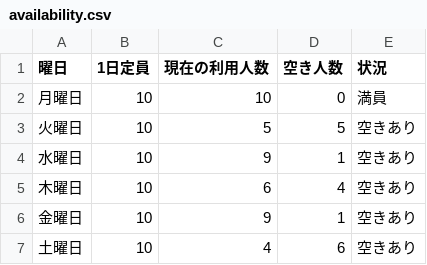
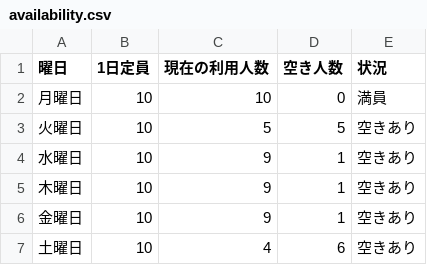
Before and after one commit to khskoike-dotcom/de-ernest-homepage, a CSV file: availability.csv, drawn as a sheet.

Commit message:
Update availability.csv

```diff
--- a/availability.csv
+++ b/availability.csv
@@ -4,3 +4,3 @@
 水曜日,10,9,1,空きあり
-木曜日,10,6,4,空きあり
+木曜日,10,9,1,空きあり
 金曜日,10,9,1,空きあり
```
